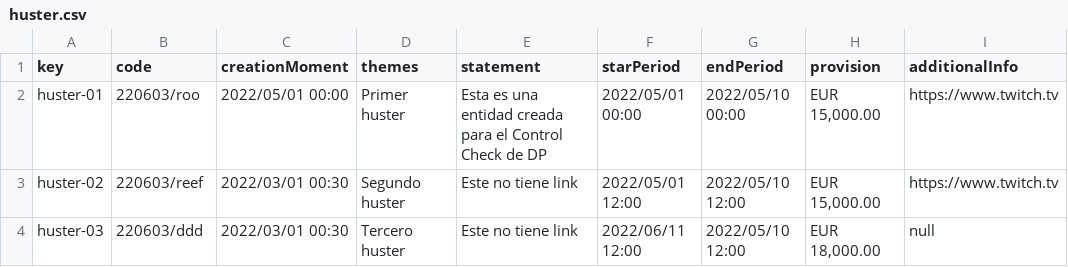
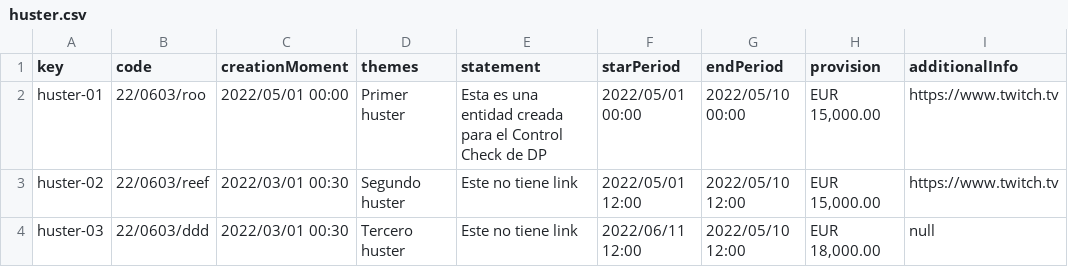
Before and after one commit to lausalbra/LAU, a CSV file: src/main/webapp/WEB-INF/resources/sample-data/huster.csv, drawn as a sheet.

```diff
--- a/src/main/webapp/WEB-INF/resources/sample-data/huster.csv
+++ b/src/main/webapp/WEB-INF/resources/sample-data/huster.csv
@@ -1,4 +1,4 @@
 key,code,creationMoment,themes,statement,starPeriod,endPeriod,provision,additionalInfo
-huster-01,220603/roo,2022/05/01 00:00,Primer huster,Esta es una entidad creada para el Control Check de DP,2022/05/01 00:00,2022/05/10 00:00,"EUR 15,000.00",https://www.twitch.tv
-huster-02,220603/reef,2022/03/01 00:30,Segundo huster,Este no tiene link,2022/05/01 12:00,2022/05/10 12:00,"EUR 15,000.00",https://www.twitch.tv
-huster-03,220603/ddd,2022/03/01 00:30,Tercero huster,Este no tiene link,2022/06/11 12:00,2022/05/10 12:00,"EUR 18,000.00",null
+huster-01,22/0603/roo,2022/05/01 00:00,Primer huster,Esta es una entidad creada para el Control Check de DP,2022/05/01 00:00,2022/05/10 00:00,"EUR 15,000.00",https://www.twitch.tv
+huster-02,22/0603/reef,2022/03/01 00:30,Segundo huster,Este no tiene link,2022/05/01 12:00,2022/05/10 12:00,"EUR 15,000.00",https://www.twitch.tv
+huster-03,22/0603/ddd,2022/03/01 00:30,Tercero huster,Este no tiene link,2022/06/11 12:00,2022/05/10 12:00,"EUR 18,000.00",null
```
Also changed, not shown: 3 other files.
